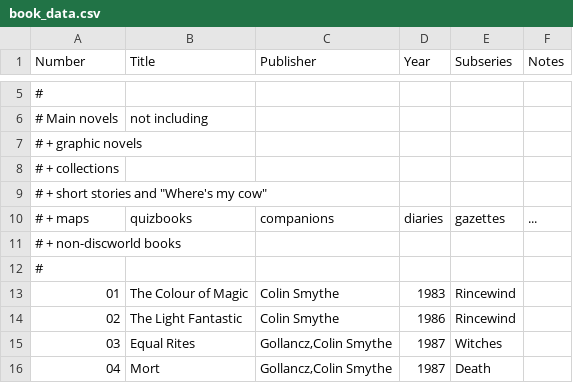
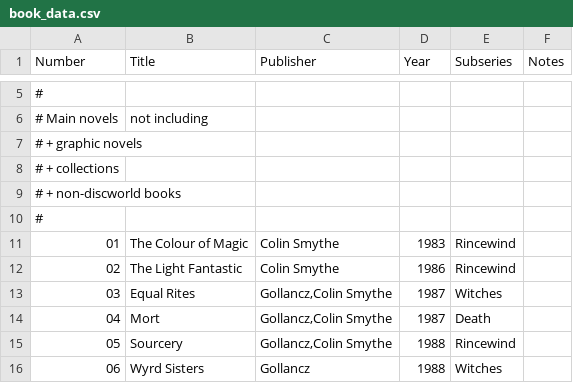
Before and after one commit to mroughan/AlephZeroHeroesData, a CSV file: Pratchett/Ratings/book_data.csv, drawn as a sheet; only a part is shown, gaps mark what is left out; the shorter side is filled out with more unchanged rows; the diff names each change by its address in the sheet, - before the commit and + after, or states it on an @@ line.

```diff
--- a/Pratchett/Ratings/book_data.csv
+++ b/Pratchett/Ratings/book_data.csv
-row 9: # + short stories and "Where's my cow"
-row 10: # + maps | quizbooks | companions | diaries | gazettes | ...
```
